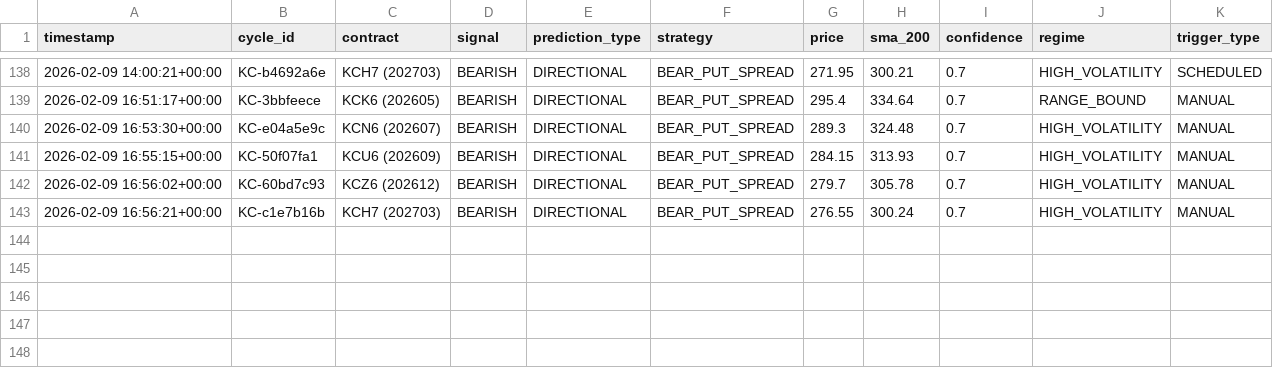
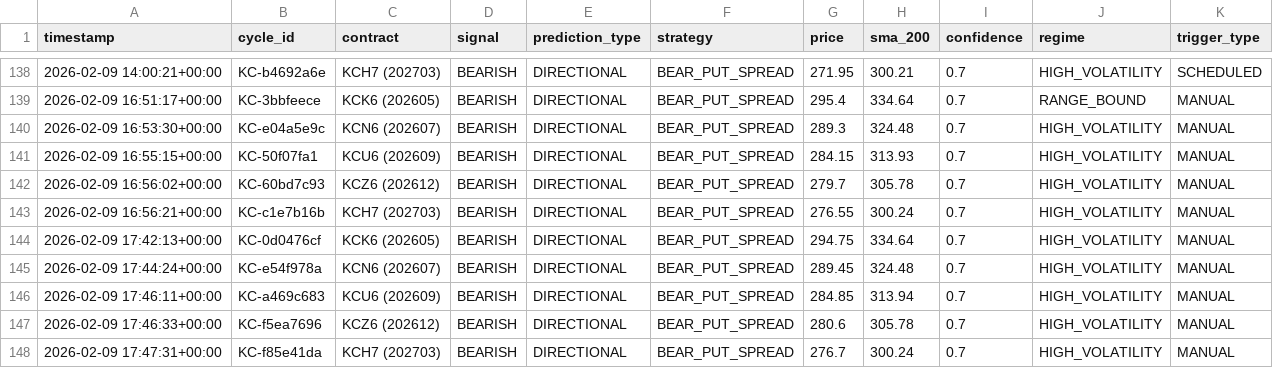
Before and after one commit to rozavala/real_options, a CSV file: dev/decision_signals.csv, drawn as a sheet; only a part is shown, gaps mark what is left out.

```diff
--- a/dev/decision_signals.csv
+++ b/dev/decision_signals.csv
@@ -143 +143,6 @@ timestamp,cycle_id,contract,signal,prediction_type,strategy,price,sma_200,confid
 2026-02-09 16:56:21+00:00,KC-c1e7b16b,KCH7 (202703),BEARISH,DIRECTIONAL,BEAR_PUT_SPREAD,276.55,300.24,0.7,HIGH_VOLATILITY,MANUAL
+2026-02-09 17:42:13+00:00,KC-0d0476cf,KCK6 (202605),BEARISH,DIRECTIONAL,BEAR_PUT_SPREAD,294.75,334.64,0.7,HIGH_VOLATILITY,MANUAL
+2026-02-09 17:44:24+00:00,KC-e54f978a,KCN6 (202607),BEARISH,DIRECTIONAL,BEAR_PUT_SPREAD,289.45,324.48,0.7,HIGH_VOLATILITY,MANUAL
+2026-02-09 17:46:11+00:00,KC-a469c683,KCU6 (202609),BEARISH,DIRECTIONAL,BEAR_PUT_SPREAD,284.85,313.94,0.7,HIGH_VOLATILITY,MANUAL
+2026-02-09 17:46:33+00:00,KC-f5ea7696,KCZ6 (202612),BEARISH,DIRECTIONAL,BEAR_PUT_SPREAD,280.6,305.78,0.7,HIGH_VOLATILITY,MANUAL
+2026-02-09 17:47:31+00:00,KC-f85e41da,KCH7 (202703),BEARISH,DIRECTIONAL,BEAR_PUT_SPREAD,276.7,300.24,0.7,HIGH_VOLATILITY,MANUAL
```
Also changed, not shown: dev/data/agent_accuracy_structured.csv, dev/data/weight_evolution.csv, 12 other files.
